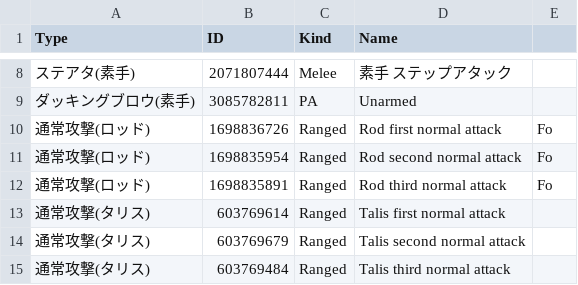
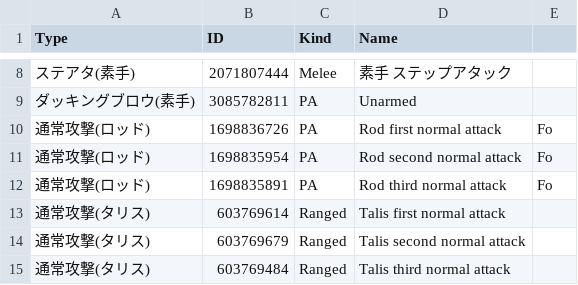
Before and after one commit to Root-Vul/opcsv, a CSV file: skills.csv, drawn as a sheet; only a part is shown, gaps mark what is left out.

Commit message:
Update skills.csv

```diff
--- a/skills.csv
+++ b/skills.csv
@@ -9,5 +9,5 @@ Type,ID,Kind,Name
 ダッキングブロウ(素手),3085782811,PA,Unarmed
-通常攻撃(ロッド),1698836726,Ranged,Rod first normal attack,Fo
-通常攻撃(ロッド),1698835954,Ranged,Rod second normal attack,Fo
-通常攻撃(ロッド),1698835891,Ranged,Rod third normal attack,Fo
+通常攻撃(ロッド),1698836726,PA,Rod first normal attack,Fo
+通常攻撃(ロッド),1698835954,PA,Rod second normal attack,Fo
+通常攻撃(ロッド),1698835891,PA,Rod third normal attack,Fo
 通常攻撃(タリス),603769614,Ranged,Talis first normal attack
```
